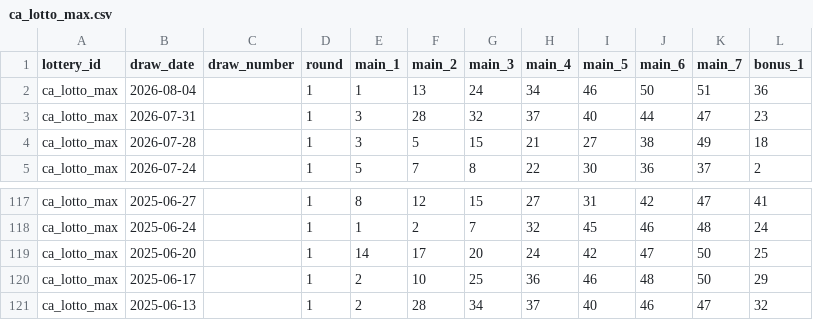
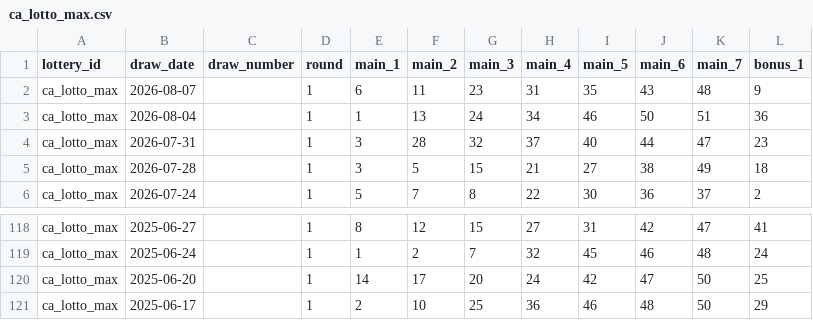
Before and after one commit to tonybjzhao/lottrun_flutter, a CSV file: docs/ca_lotto_max.csv, drawn as a sheet; only a part is shown, gaps mark what is left out.

```diff
--- a/docs/ca_lotto_max.csv
+++ b/docs/ca_lotto_max.csv
@@ -1,2 +1,3 @@
 lottery_id,draw_date,draw_number,round,main_1,main_2,main_3,main_4,main_5,main_6,main_7,bonus_1
+ca_lotto_max,2026-08-07,,1,6,11,23,31,35,43,48,9
 ca_lotto_max,2026-08-04,,1,1,13,24,34,46,50,51,36
@@ -120,2 +121 @@ ca_lotto_max,2025-06-20,,1,14,17,20,24,42,47,50,25
 ca_lotto_max,2025-06-17,,1,2,10,25,36,46,48,50,29
-ca_lotto_max,2025-06-13,,1,2,28,34,37,40,46,47,32
```
Also changed, not shown: 1 other file.
